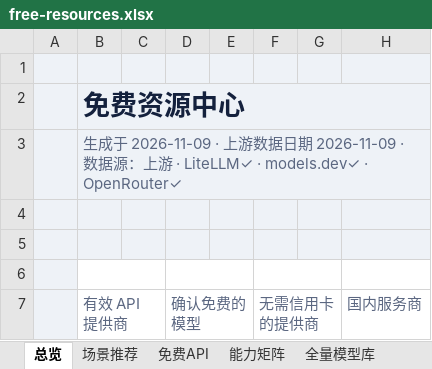
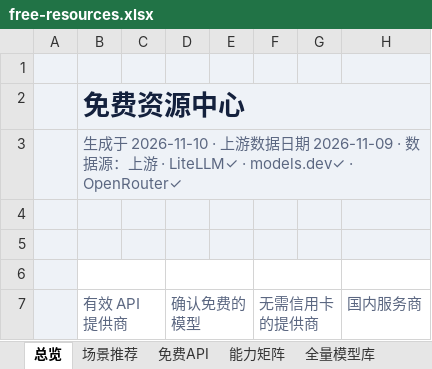
Before and after one commit to mi-agent/resources, an Excel workbook: free-resources.xlsx, sheet 总览, drawn as a sheet; only a part is shown; values as stored, in another font and other column widths than the file's, no borders; the diff names each change by its address in the sheet, - before the commit and + after, or states it on an @@ line.

```diff
--- a/free-resources.xlsx (sheet 总览)
+++ b/free-resources.xlsx (sheet 总览)
-B3 (有效 API 提供商): …于 2026-11-09 · 上…
+B3 (有效 API 提供商): …于 2026-11-10 · 上…
```
Also changed, not shown: sheet 全量模型库, sheet 场景推荐, sheet 其他免费资源, sheet ✅ 免费可用模型, sheet 能力矩阵, sheet 免费API, 2 more sheets, 3 other files.
